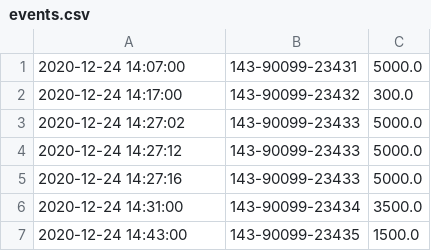
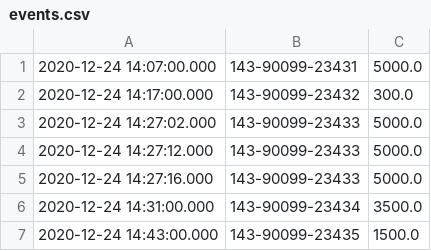
Before and after one commit to sebjonas/wso2si-demo, a CSV file: file/events.csv, drawn as a sheet.

```diff
--- a/file/events.csv
+++ b/file/events.csv
@@ -1,7 +1,7 @@
-2020-12-24 14:07:00,143-90099-23431,5000.0
-2020-12-24 14:17:00,143-90099-23432,300.0
-2020-12-24 14:27:02,143-90099-23433,5000.0
-2020-12-24 14:27:12,143-90099-23433,5000.0
-2020-12-24 14:27:16,143-90099-23433,5000.0
-2020-12-24 14:31:00,143-90099-23434,3500.0
-2020-12-24 14:43:00,143-90099-23435,1500.0
+2020-12-24 14:07:00.000,143-90099-23431,5000.0
+2020-12-24 14:17:00.000,143-90099-23432,300.0
+2020-12-24 14:27:02.000,143-90099-23433,5000.0
+2020-12-24 14:27:12.000,143-90099-23433,5000.0
+2020-12-24 14:27:16.000,143-90099-23433,5000.0
+2020-12-24 14:31:00.000,143-90099-23434,3500.0
+2020-12-24 14:43:00.000,143-90099-23435,1500.0
```
Also changed, not shown: 18 other files.
